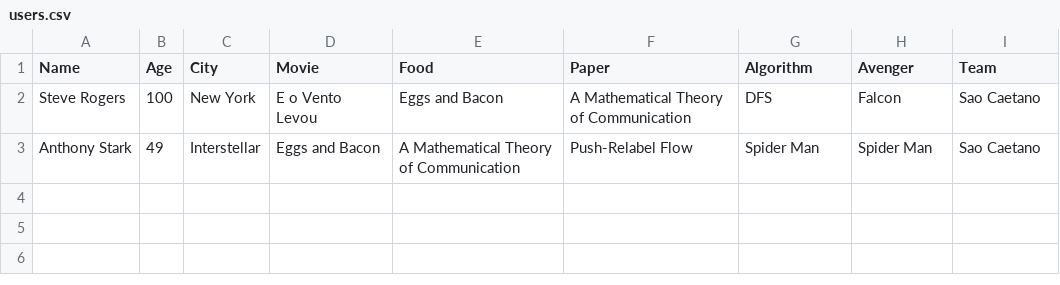
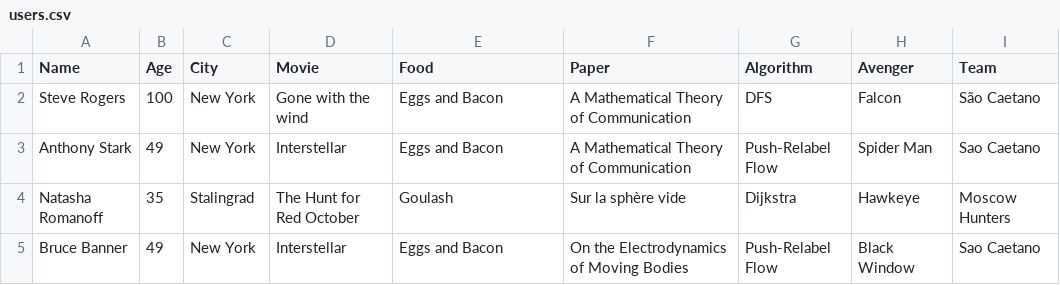
Before and after one commit to joaogui1/Graphs, a CSV file: tinder/resources/users.csv, drawn as a sheet.

```diff
--- a/tinder/resources/users.csv
+++ b/tinder/resources/users.csv
@@ -1,3 +1,5 @@
 Name,Age,City,Movie,Food,Paper,Algorithm,Avenger,Team
-Steve Rogers,100,New York,E o Vento Levou,Eggs and Bacon,A Mathematical Theory of Communication,DFS,Falcon,Sao Caetano
-Anthony Stark,49,Interstellar,Eggs and Bacon,A Mathematical Theory of Communication,Push-Relabel Flow,Spider Man,Spider Man,Sao Caetano
+Steve Rogers,100,New York,Gone with the wind,Eggs and Bacon,A Mathematical Theory of Communication,DFS,Falcon,São Caetano
+Anthony Stark,49,New York,Interstellar,Eggs and Bacon,A Mathematical Theory of Communication,Push-Relabel Flow,Spider Man,Sao Caetano
+Natasha Romanoff,35,Stalingrad,The Hunt for Red October ,Goulash,Sur la sphère vide,Dijkstra,Hawkeye,Moscow Hunters
+Bruce Banner,49,New York,Interstellar,Eggs and Bacon,On the Electrodynamics of Moving Bodies,Push-Relabel Flow,Black Window,Sao Caetano
```
Also changed, not shown: 6 other files.
